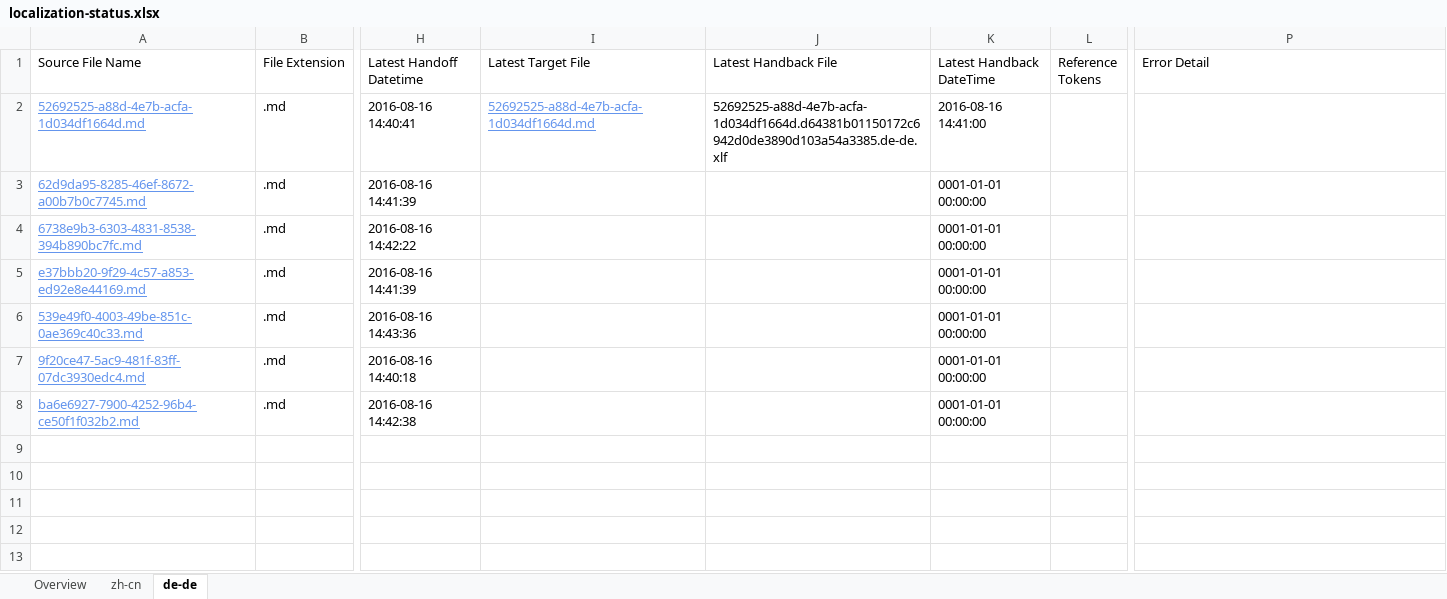
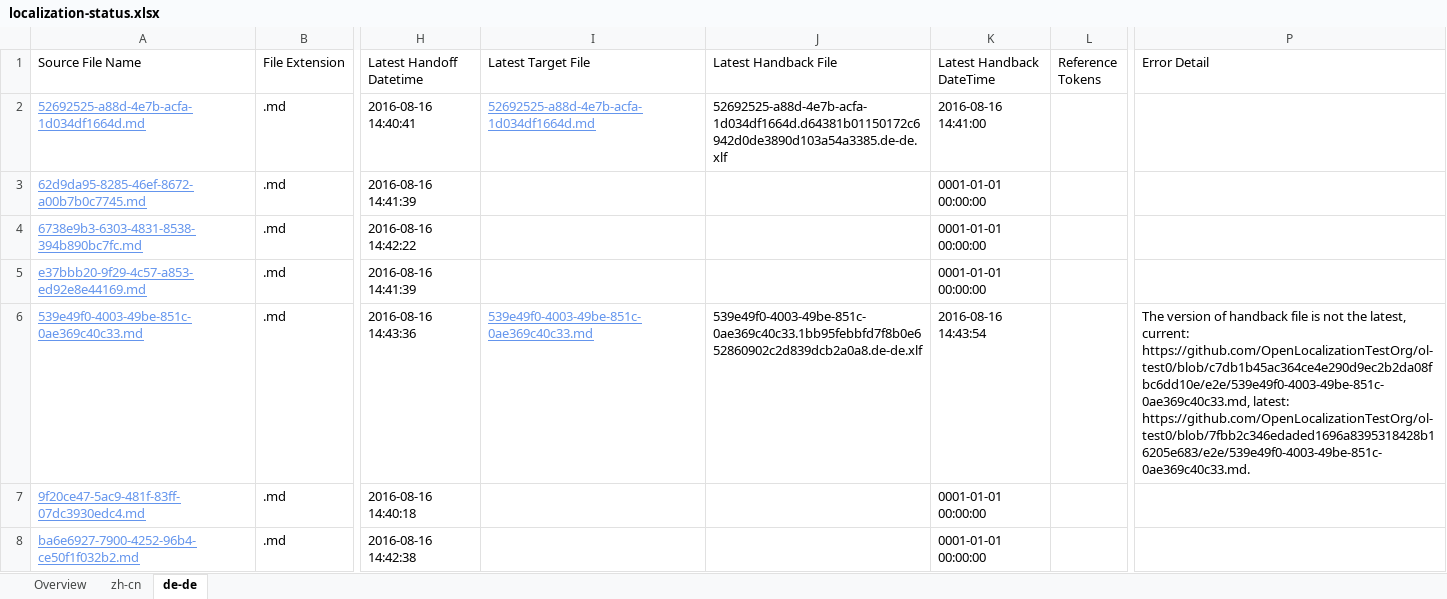
Before and after one commit to OpenLocalizationTestOrg/ol-test0-handback, an Excel workbook: ol-handback/OpenLocalizationTestOrg/ol-test0/ci/localization-status.xlsx, sheet de-de, drawn as a sheet; only a part is shown, gaps mark what is left out; values as stored, in another font and other column widths than the file's, no borders; table styles not drawn; the diff names each change by its address in the sheet, - before the commit and + after, or states it on an @@ line.

Commit message:
Generate Report for Handback

```diff
--- a/ol-handback/OpenLocalizationTestOrg/ol-test0/ci/localization-status.xlsx (sheet de-de)
+++ b/ol-handback/OpenLocalizationTestOrg/ol-test0/ci/localization-status.xlsx (sheet de-de)
-I6 (Latest Target File): (empty)
+I6 (Latest Target File): 539e49f0-4003-49be-851c-0ae369c40c33.md
-J6 (Latest Handback File): (empty)
+J6 (Latest Handback File): 539e49f0-4003-49be-851c-0ae369c40c33.1bb95febbfd7f8b0e652860902c2d839dcb2a0a8.de-de.xlf
-K6 (Latest Handback DateTime): 0001-01-01 00:00:00
+K6 (Latest Handback DateTime): 2016-08-16 14:43:54
-P6 (Error Detail): (empty)
+P6 (Error Detail): The version of handback file is not the latest, current: https://github.com/OpenLocalizationTestOrg/ol-test0/blob/c7db1b45ac364ce4e290d9ec2b2da08fbc6dd10e/e2e/539e49f0-4003-49be-851c-0ae369c40c33.md, latest: https://github.com/OpenLocalizationTestOrg/ol-test0/blob/7fbb2c346edaded1696a8395318428b16205e683/e2e/539e49f0-4003-49be-851c-0ae369c40c33.md.
```
Also changed, not shown: sheet zh-cn, 1 other file.
